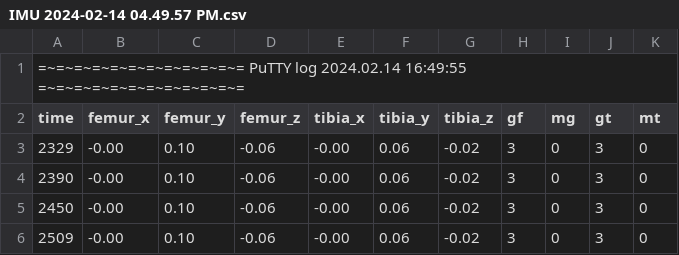
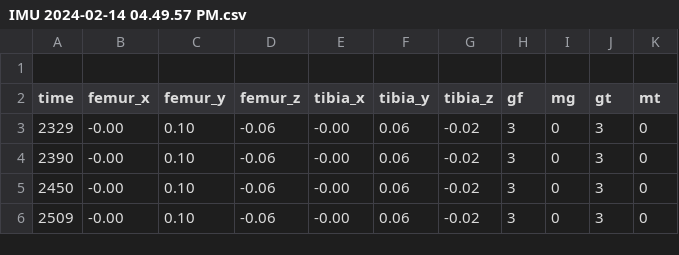
Before and after one commit to Codesflow-Simon/viortec_analysis, a CSV file: data/IMU 2024-02-14 04.49.57 PM.csv, drawn as a sheet; only a part is shown.

```diff
--- a/data/IMU 2024-02-14 04.49.57 PM.csv
+++ b/data/IMU 2024-02-14 04.49.57 PM.csv
@@ -1,2 +1,2 @@
-=~=~=~=~=~=~=~=~=~=~=~= PuTTY log 2024.02.14 16:49:55 =~=~=~=~=~=~=~=~=~=~=~=
+
 time,femur_x,femur_y,femur_z,tibia_x,tibia_y,tibia_z,gf,mg,gt,mt
```
Also changed, not shown: data/IMU 2024-02-14 04.05.12 PM.csv, 19 other files.
